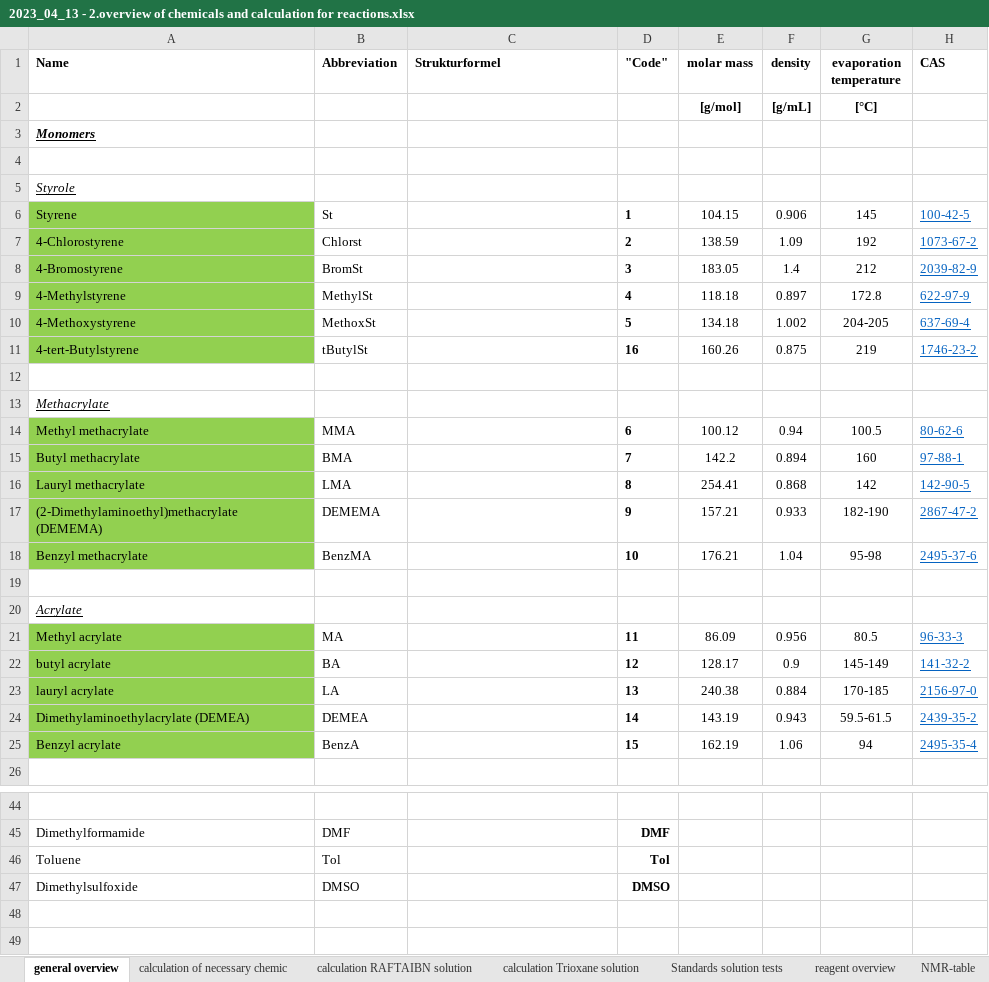
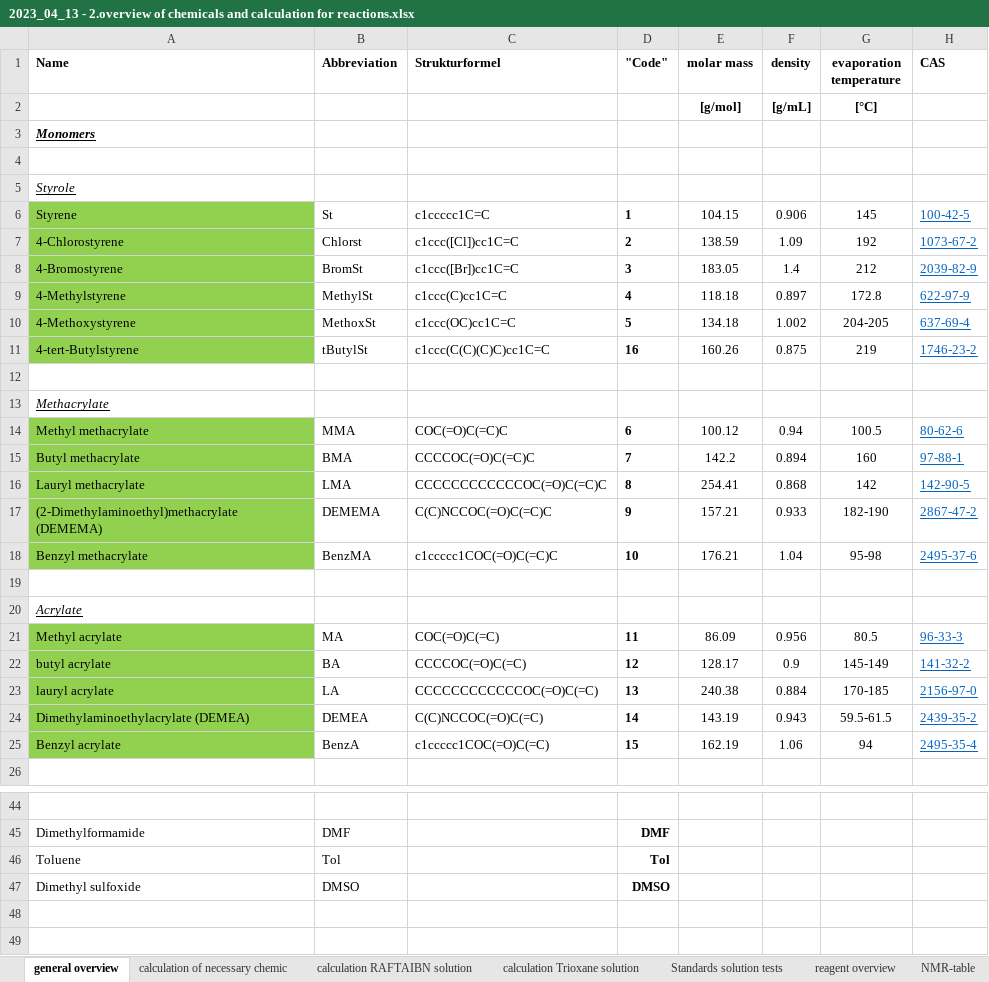
Before and after one commit to Bizbalt/RAFT-knowledgebase, an Excel workbook: raft-knowledge-base-website/data/kinetics_data/2023_04_13 - 2.overview of chemicals and calculation for reactions.xlsx, sheet general overview, drawn as a sheet; only a part is shown, gaps mark what is left out; values as stored, in another font and other column widths than the file's, no borders; the diff covers the shown part only; the diff names each change by its address in the sheet, - before the commit and + after, or states it on an @@ line.

Commit message:
:pencil2: correct chemical names 2-Cyano-2-propyl benzodithioate and Dimethyl sulfoxide

```diff
--- a/raft-knowledge-base-website/data/kinetics_data/2023_04_13 - 2.overview of chemicals and calculation for reactions.xlsx (sheet general overview)
+++ b/raft-knowledge-base-website/data/kinetics_data/2023_04_13 - 2.overview of chemicals and calculation for reactions.xlsx (sheet general overview)
-C6 (Strukturformel): (empty)
+C6 (Strukturformel): c1ccccc1C=C
-C7 (Strukturformel): (empty)
+C7 (Strukturformel): c1ccc([Cl])cc1C=C
-C8 (Strukturformel): (empty)
+C8 (Strukturformel): c1ccc([Br])cc1C=C
-C9 (Strukturformel): (empty)
+C9 (Strukturformel): c1ccc(C)cc1C=C
-C10 (Strukturformel): (empty)
+C10 (Strukturformel): c1ccc(OC)cc1C=C
-C11 (Strukturformel): (empty)
+C11 (Strukturformel): c1ccc(C(C)(C)C)cc1C=C
-C14 (Strukturformel): (empty)
+C14 (Strukturformel): COC(=O)C(=C)C
-C15 (Strukturformel): (empty)
+C15 (Strukturformel): CCCCOC(=O)C(=C)C
-C16 (Strukturformel): (empty)
+C16 (Strukturformel): CCCCCCCCCCCCOC(=O)C(=C)C
-C17 (Strukturformel): (empty)
+C17 (Strukturformel): C(C)NCCOC(=O)C(=C)C
-C18 (Strukturformel): (empty)
+C18 (Strukturformel): c1ccccc1COC(=O)C(=C)C
-C21 (Strukturformel): (empty)
+C21 (Strukturformel): COC(=O)C(=C)
-C22 (Strukturformel): (empty)
+C22 (Strukturformel): CCCCOC(=O)C(=C)
-C23 (Strukturformel): (empty)
+C23 (Strukturformel): CCCCCCCCCCCCOC(=O)C(=C)
-C24 (Strukturformel): (empty)
+C24 (Strukturformel): C(C)NCCOC(=O)C(=C)
-C25 (Strukturformel): (empty)
+C25 (Strukturformel): c1ccccc1COC(=O)C(=C)
-A47 (Name): Dimethylsulfoxide
+A47 (Name): Dimethyl sulfoxide
```
Also changed, not shown: 11 edited cells elsewhere in this sheet, raft-knowledge-base-website/data/kinetics_data/evaluation table (NMR and SEC).xlsx.
